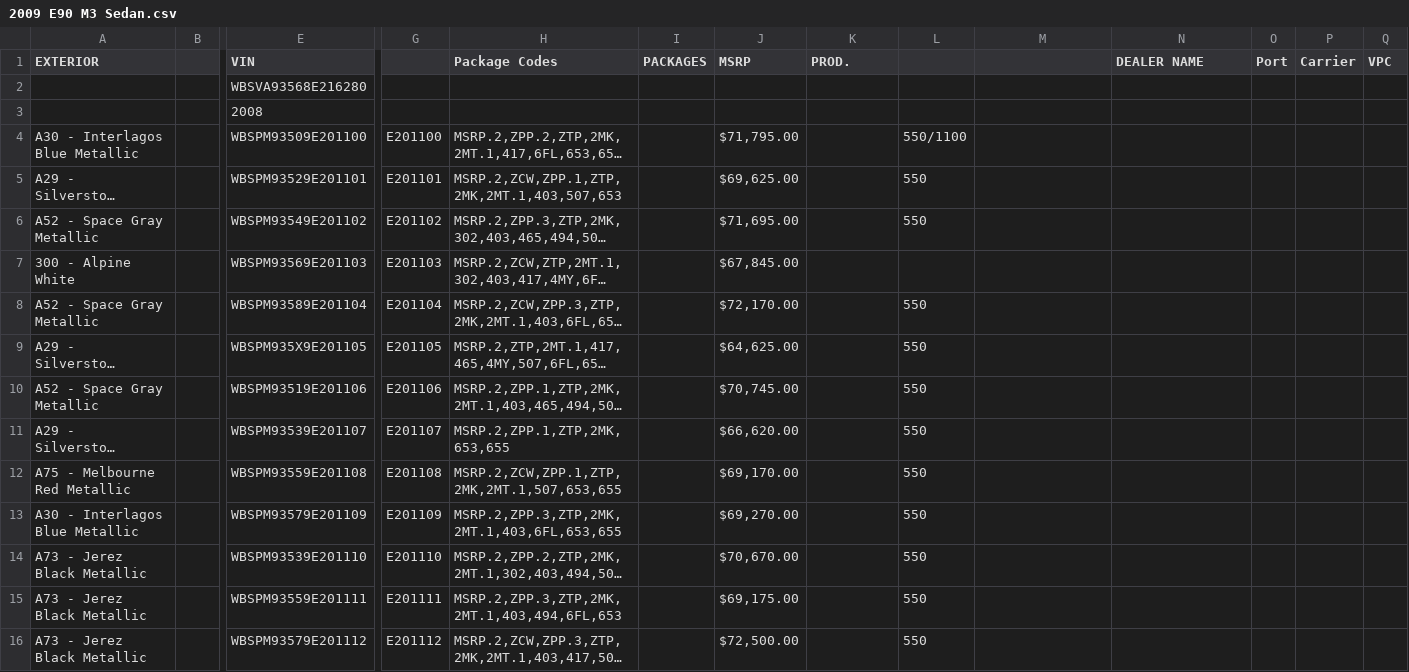
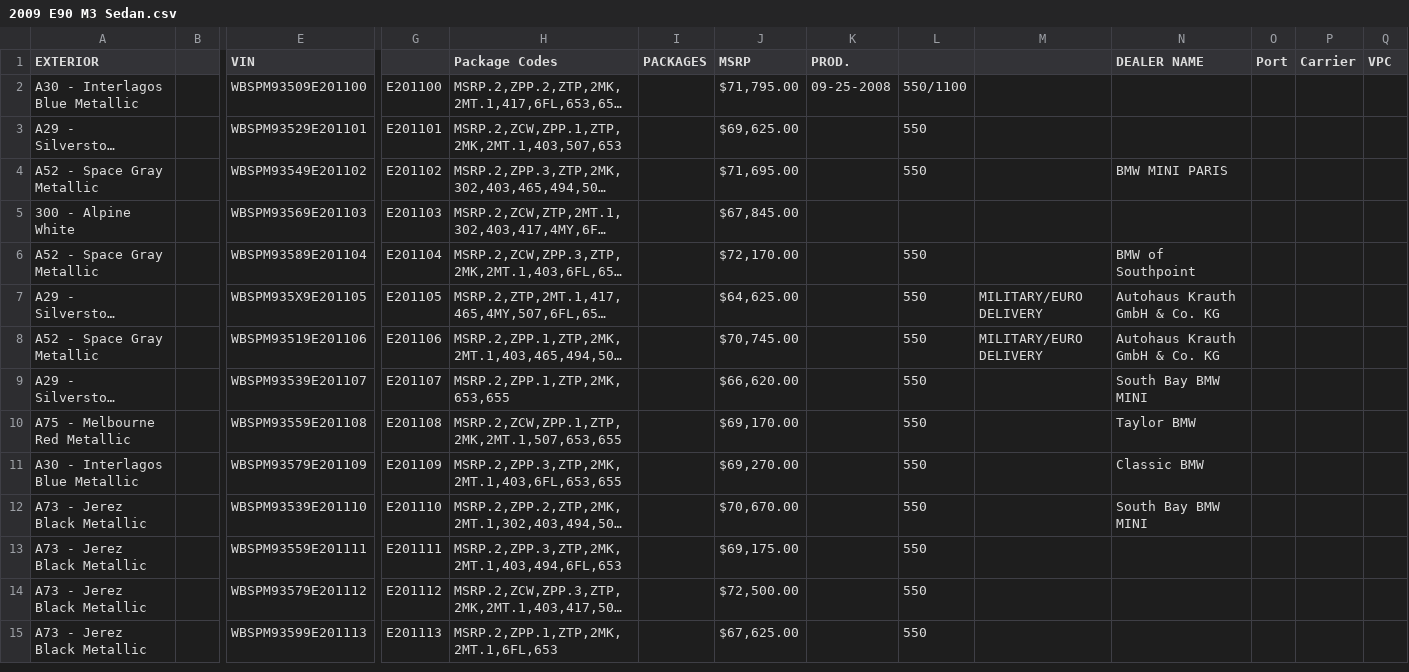
Before and after one commit to Sman19/Active-Website, a CSV file: 2009 E90 M3 Sedan.csv, drawn as a sheet; only a part is shown, gaps mark what is left out; the shorter side is filled out with more unchanged rows; long unchanged cells end in …; removed rows and columns are numbered as before the commit, all else as after; rows hold the shown columns only; the diff names each change by its address in the sheet, - before the commit and + after, or states it on an @@ line.

Commit message:
Add files via upload

```diff
--- a/2009 E90 M3 Sedan.csv
+++ b/2009 E90 M3 Sedan.csv
-row 2:  |  | WBSVA93568E216280
-row 3:  |  | 2008
-K2 (PROD.): (empty)
+K2 (PROD.): 09-25-2008
-N4 (DEALER NAME): (empty)
+N4 (DEALER NAME): BMW MINI PARIS
-N6 (DEALER NAME): (empty)
+N6 (DEALER NAME): BMW of Southpoint
-M7:M8: (empty)
+M7:M8: MILITARY/EURO DELIVERY
-N7:N8 (DEALER NAME): (empty)
+N7:N8 (DEALER NAME): Autohaus Krauth GmbH & Co. KG
-N9 (DEALER NAME): (empty)
+N9 (DEALER NAME): South Bay BMW MINI
-N10 (DEALER NAME): (empty)
+N10 (DEALER NAME): Taylor BMW
-N11 (DEALER NAME): (empty)
+N11 (DEALER NAME): Classic BMW
-N12 (DEALER NAME): (empty)
+N12 (DEALER NAME): South Bay BMW MINI
```
